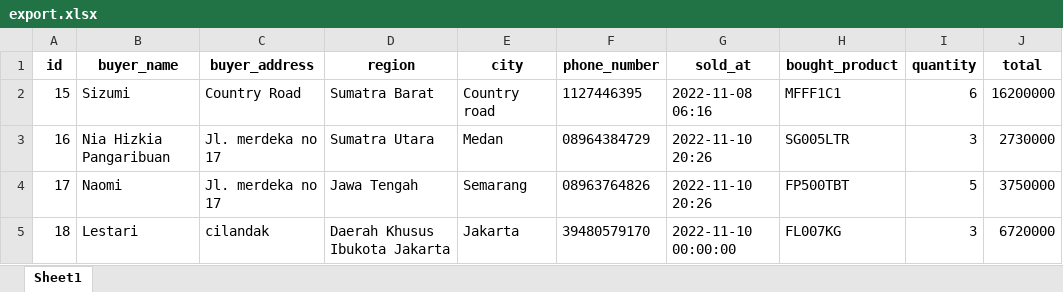
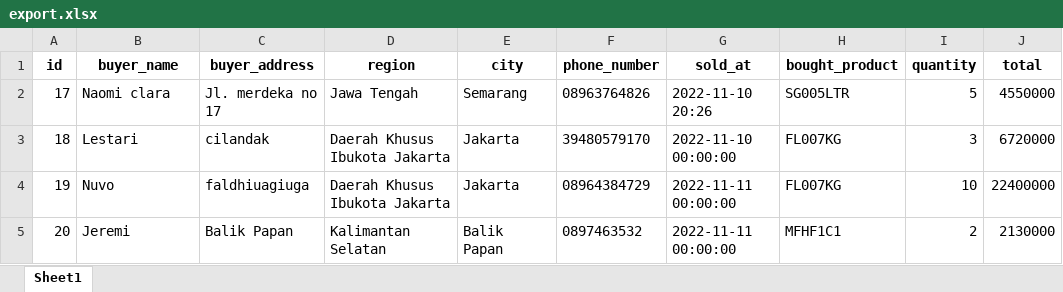
Before and after one commit to niahizkia/web_project, an Excel workbook: static/file/export.xlsx, sheet Sheet1, drawn as a sheet; values as stored, in another font and other column widths than the file's, no borders; removed rows and columns are numbered as before the commit, all else as after; the diff names each change by its address in the sheet, - before the commit and + after, or states it on an @@ line.

```diff
--- a/static/file/export.xlsx (sheet Sheet1)
+++ b/static/file/export.xlsx (sheet Sheet1)
-row 2: 15 | Sizumi | Country Road | Sumatra Barat | Country road | 1127446395 | 2022-11-08 06:16 | MFFF1C1 | 6 | 16200000
-row 3: 16 | Nia Hizkia Pangaribuan | Jl. merdeka no 17 | Sumatra Utara | Medan | 08964384729 | 2022-11-10 20:26 | SG005LTR | 3 | 2730000
-B2 (buyer_name): Naomi
+B2 (buyer_name): Naomi clara
-H2 (bought_product): FP500TBT
+H2 (bought_product): SG005LTR
-J2 (total): 3750000
+J2 (total): 4550000
+row 4: 19 | Nuvo | faldhiuagiuga | Daerah Khusus Ibukota Jakarta | Jakarta | 08964384729 | 2022-11-11 00:00:00 | FL007KG | 10 | 22400000
+row 5: 20 | Jeremi | Balik Papan | Kalimantan Selatan | Balik Papan | 0897463532 | 2022-11-11 00:00:00 | MFHF1C1 | 2 | 2130000
```
Also changed, not shown: 5 other files.
